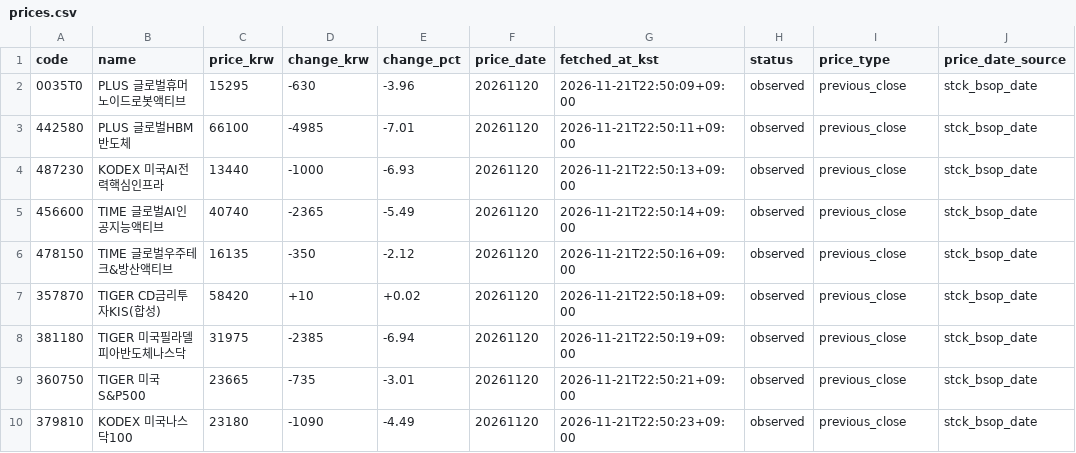
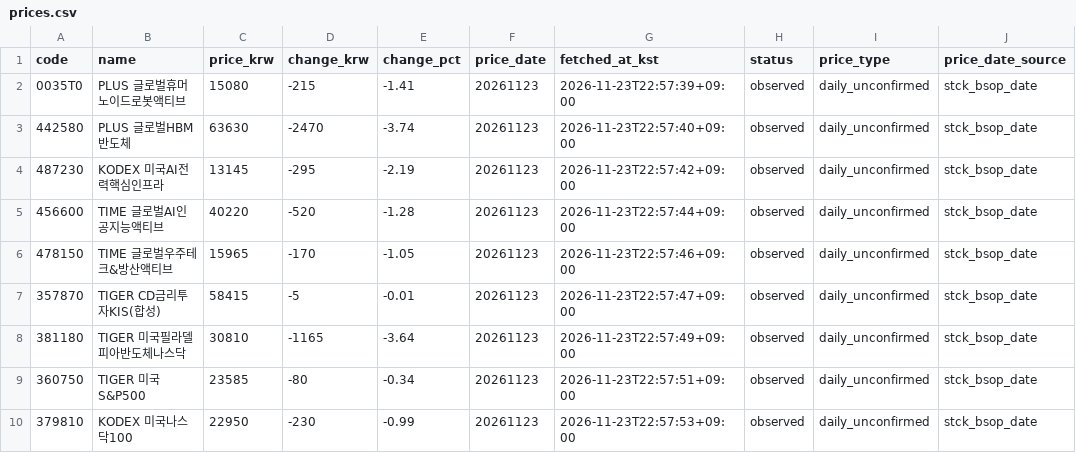
Before and after one commit to hurray1656/etf-reports, a CSV file: reports/prices.csv, drawn as a sheet; only a part is shown; the diff names each change by its address in the sheet, - before the commit and + after, or states it on an @@ line.

```diff
--- a/reports/prices.csv
+++ b/reports/prices.csv
-C2 (price_krw): 15295
+C2 (price_krw): 15080
-D2 (change_krw): -630
+D2 (change_krw): -215
-E2 (change_pct): -3.96
+E2 (change_pct): -1.41
-F2:F10 (price_date): 20261120
+F2:F10 (price_date): 20261123
-G2 (fetched_at_kst): 2026-11-21T22:50:09+09:00
+G2 (fetched_at_kst): 2026-11-23T22:57:39+09:00
-I2:I10 (price_type): previous_close
+I2:I10 (price_type): daily_unconfirmed
-C3 (price_krw): 66100
+C3 (price_krw): 63630
-D3 (change_krw): -4985
+D3 (change_krw): -2470
-E3 (change_pct): -7.01
+E3 (change_pct): -3.74
-G3 (fetched_at_kst): 2026-11-21T22:50:11+09:00
+G3 (fetched_at_kst): 2026-11-23T22:57:40+09:00
-C4 (price_krw): 13440
+C4 (price_krw): 13145
-D4 (change_krw): -1000
+D4 (change_krw): -295
-E4 (change_pct): -6.93
+E4 (change_pct): -2.19
-G4 (fetched_at_kst): 2026-11-21T22:50:13+09:00
+G4 (fetched_at_kst): 2026-11-23T22:57:42+09:00
-C5 (price_krw): 40740
+C5 (price_krw): 40220
-D5 (change_krw): -2365
+D5 (change_krw): -520
-E5 (change_pct): -5.49
+E5 (change_pct): -1.28
-G5 (fetched_at_kst): 2026-11-21T22:50:14+09:00
+G5 (fetched_at_kst): 2026-11-23T22:57:44+09:00
-C6 (price_krw): 16135
+C6 (price_krw): 15965
-D6 (change_krw): -350
+D6 (change_krw): -170
-E6 (change_pct): -2.12
+E6 (change_pct): -1.05
-G6 (fetched_at_kst): 2026-11-21T22:50:16+09:00
+G6 (fetched_at_kst): 2026-11-23T22:57:46+09:00
-C7 (price_krw): 58420
+C7 (price_krw): 58415
-D7 (change_krw): +10
+D7 (change_krw): -5
-E7 (change_pct): +0.02
+E7 (change_pct): -0.01
-G7 (fetched_at_kst): 2026-11-21T22:50:18+09:00
+G7 (fetched_at_kst): 2026-11-23T22:57:47+09:00
-C8 (price_krw): 31975
+C8 (price_krw): 30810
-D8 (change_krw): -2385
+D8 (change_krw): -1165
-E8 (change_pct): -6.94
+E8 (change_pct): -3.64
-G8 (fetched_at_kst): 2026-11-21T22:50:19+09:00
+G8 (fetched_at_kst): 2026-11-23T22:57:49+09:00
-C9 (price_krw): 23665
+C9 (price_krw): 23585
-D9 (change_krw): -735
+D9 (change_krw): -80
-E9 (change_pct): -3.01
+E9 (change_pct): -0.34
-G9 (fetched_at_kst): 2026-11-21T22:50:21+09:00
+G9 (fetched_at_kst): 2026-11-23T22:57:51+09:00
-C10 (price_krw): 23180
+C10 (price_krw): 22950
-D10 (change_krw): -1090
+D10 (change_krw): -230
-E10 (change_pct): -4.49
+E10 (change_pct): -0.99
-G10 (fetched_at_kst): 2026-11-21T22:50:23+09:00
+G10 (fetched_at_kst): 2026-11-23T22:57:53+09:00
```
Also changed, not shown: 2 other files.
